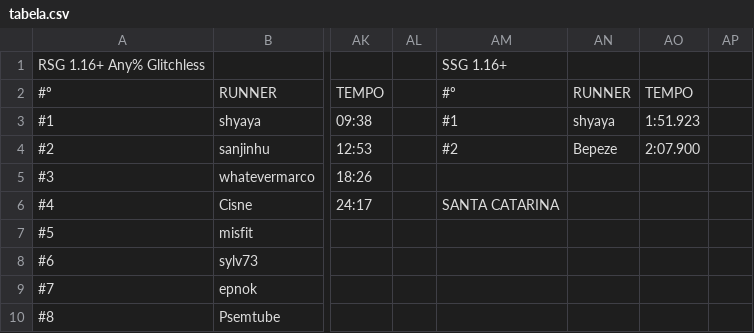
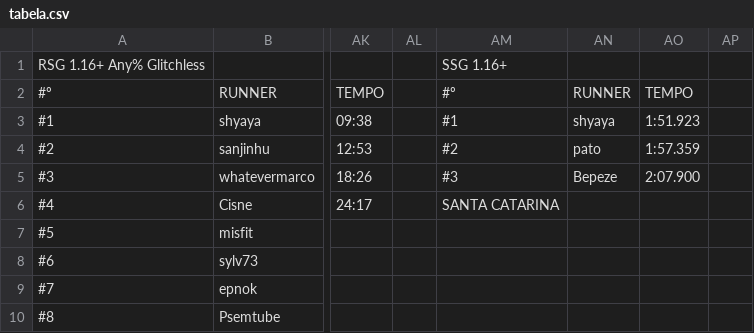
Before and after one commit to MCSR-Brasil/MCSR-hub, a CSV file: tabela.csv, drawn as a sheet; only a part is shown, gaps mark what is left out; the diff names each change by its address in the sheet, - before the commit and + after, or states it on an @@ line.

Commit message:
csv change

```diff
--- a/tabela.csv
+++ b/tabela.csv
-AN4: Bepeze
+AN4: pato
-AO4: 2:07.900
+AO4: 1:57.359
-AM5: (empty)
+AM5: #3
-AN5: (empty)
+AN5: Bepeze
-AO5: (empty)
+AO5: 2:07.900
```
